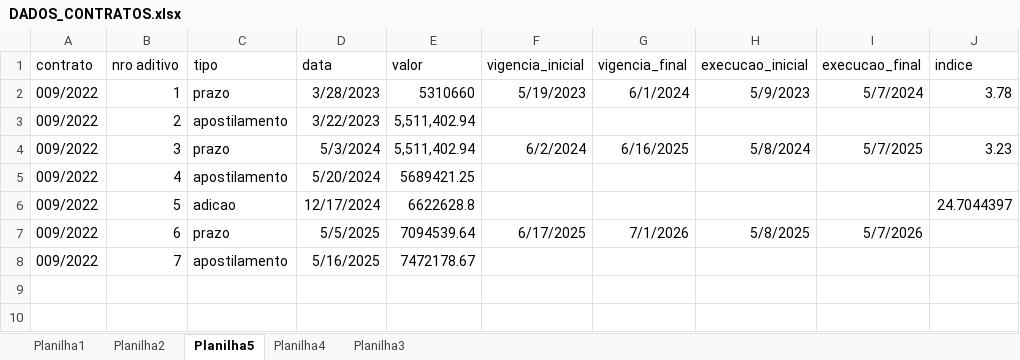
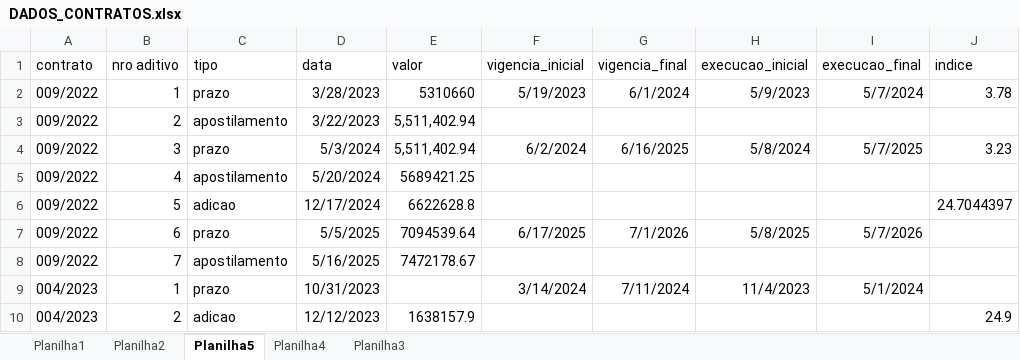
Before and after one commit to brumas2022/patrimonio, an Excel workbook: DADOS_CONTRATOS.xlsx, sheet Planilha5, drawn as a sheet; values as stored, in another font and other column widths than the file's, no borders; the diff names each change by its address in the sheet, - before the commit and + after, or states it on an @@ line.

Commit message:
Update DADOS_CONTRATOS.xlsx

```diff
--- a/DADOS_CONTRATOS.xlsx (sheet Planilha5)
+++ b/DADOS_CONTRATOS.xlsx (sheet Planilha5)
+row 9: 004/2023 | 1 | prazo | 10/31/2023 |  | 3/14/2024 | 7/11/2024 | 11/4/2023 | 5/1/2024
+row 10: 004/2023 | 2 | adicao | 12/12/2023 | 1638157.9 |  |  |  |  | 24.9
```
